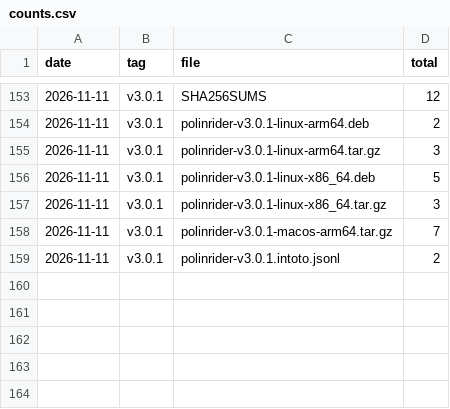
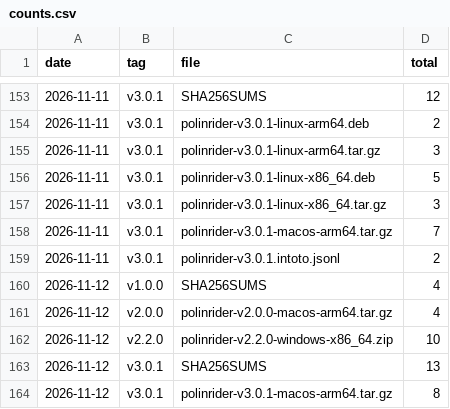
Before and after one commit to meSingh/polinrider-scanner, a CSV file: downloads/counts.csv, drawn as a sheet; only a part is shown, gaps mark what is left out.

```diff
--- a/downloads/counts.csv
+++ b/downloads/counts.csv
@@ -159 +159,6 @@ date,tag,file,total
 2026-11-11,v3.0.1,polinrider-v3.0.1.intoto.jsonl,2
+2026-11-12,v1.0.0,SHA256SUMS,4
+2026-11-12,v2.0.0,polinrider-v2.0.0-macos-arm64.tar.gz,4
+2026-11-12,v2.2.0,polinrider-v2.2.0-windows-x86_64.zip,10
+2026-11-12,v3.0.1,SHA256SUMS,13
+2026-11-12,v3.0.1,polinrider-v3.0.1-macos-arm64.tar.gz,8
```
Also changed, not shown: downloads/weekly-by-platform.csv, 2 other files.
